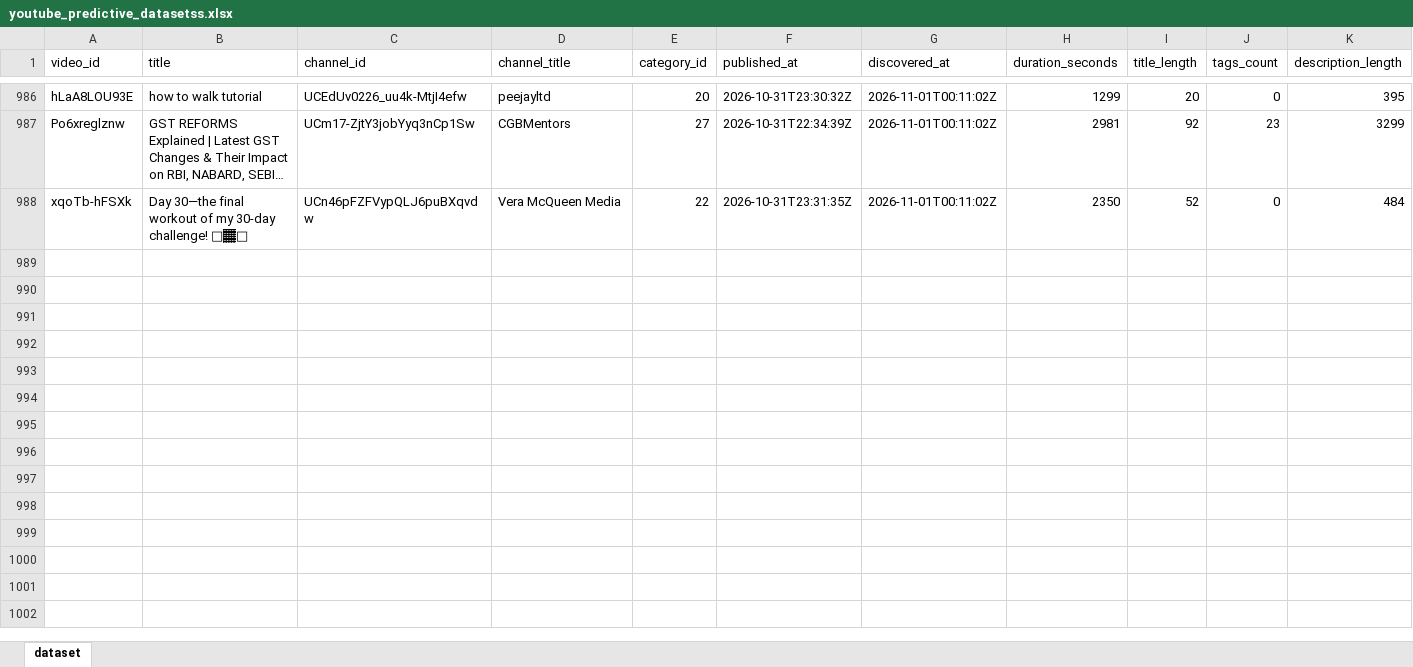
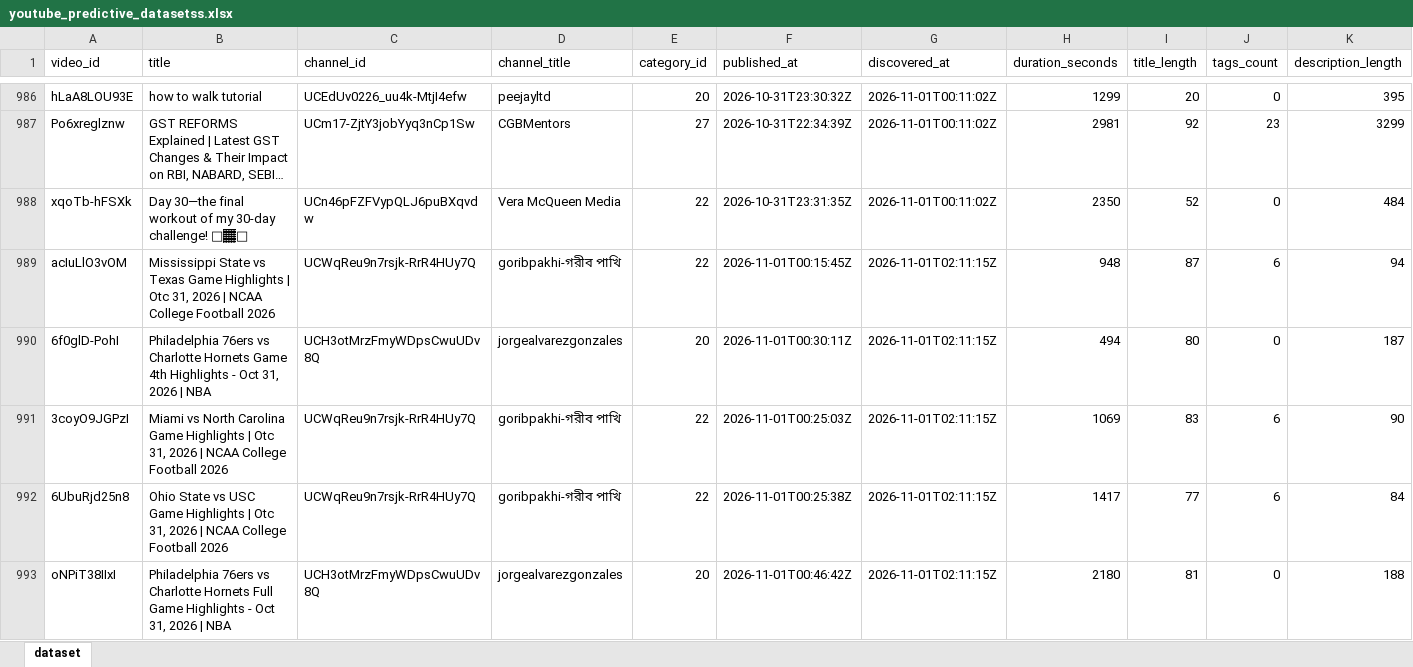
Before and after one commit to stamatis02/Bachelor-Thesislast, an Excel workbook: youtube_predictive_datasetss.xlsx, sheet dataset, drawn as a sheet; only a part is shown, gaps mark what is left out; long unchanged cells end in …; values as stored, in another font and other column widths than the file's, no borders; rows hold the shown columns only; the diff covers the shown part only; the diff names each change by its address in the sheet, - before the commit and + after, or states it on an @@ line.

```diff
--- a/youtube_predictive_datasetss.xlsx (sheet dataset)
+++ b/youtube_predictive_datasetss.xlsx (sheet dataset)
+row 989: acIuLlO3vOM | Mississippi State vs Texas Game Highlights | Otc 31, 2026 | NCAA College Football 2026 | UCWqReu9n7rsjk-RrR4HUy7Q | goribpakhi-গরীব পাখি | 22 | 2026-11-01T00:15:45Z | 2026-11-01T02:11:15Z | 948 | 87 | 6 | 94
+row 990: 6f0glD-PohI | Philadelphia 76ers vs Charlotte Hornets Game 4th Highlights - Oct 31, 2026 | NBA | UCH3otMrzFmyWDpsCwuUDv8Q | jorgealvarezgonzales | 20 | 2026-11-01T00:30:11Z | 2026-11-01T02:11:15Z | 494 | 80 | 0 | 187
+row 991: 3coyO9JGPzI | Miami vs North Carolina Game Highlights | Otc 31, 2026 | NCAA College Football 2026 | UCWqReu9n7rsjk-RrR4HUy7Q | goribpakhi-গরীব পাখি | 22 | 2026-11-01T00:25:03Z | 2026-11-01T02:11:15Z | 1069 | 83 | 6 | 90
+row 992: 6UbuRjd25n8 | Ohio State vs USC Game Highlights | Otc 31, 2026 | NCAA College Football 2026 | UCWqReu9n7rsjk-RrR4HUy7Q | goribpakhi-গরীব পাখি | 22 | 2026-11-01T00:25:38Z | 2026-11-01T02:11:15Z | 1417 | 77 | 6 | 84
+row 993: oNPiT38IIxI | Philadelphia 76ers vs Charlotte Hornets Full Game Highlights - Oct 31, 2026 | NBA | UCH3otMrzFmyWDpsCwuUDv8Q | jorgealvarezgonzales | 20 | 2026-11-01T00:46:42Z | 2026-11-01T02:11:15Z | 2180 | 81 | 0 | 188
```
Also changed, not shown: 30 added rows and 419 edited cells elsewhere in this sheet, 5 other files.
